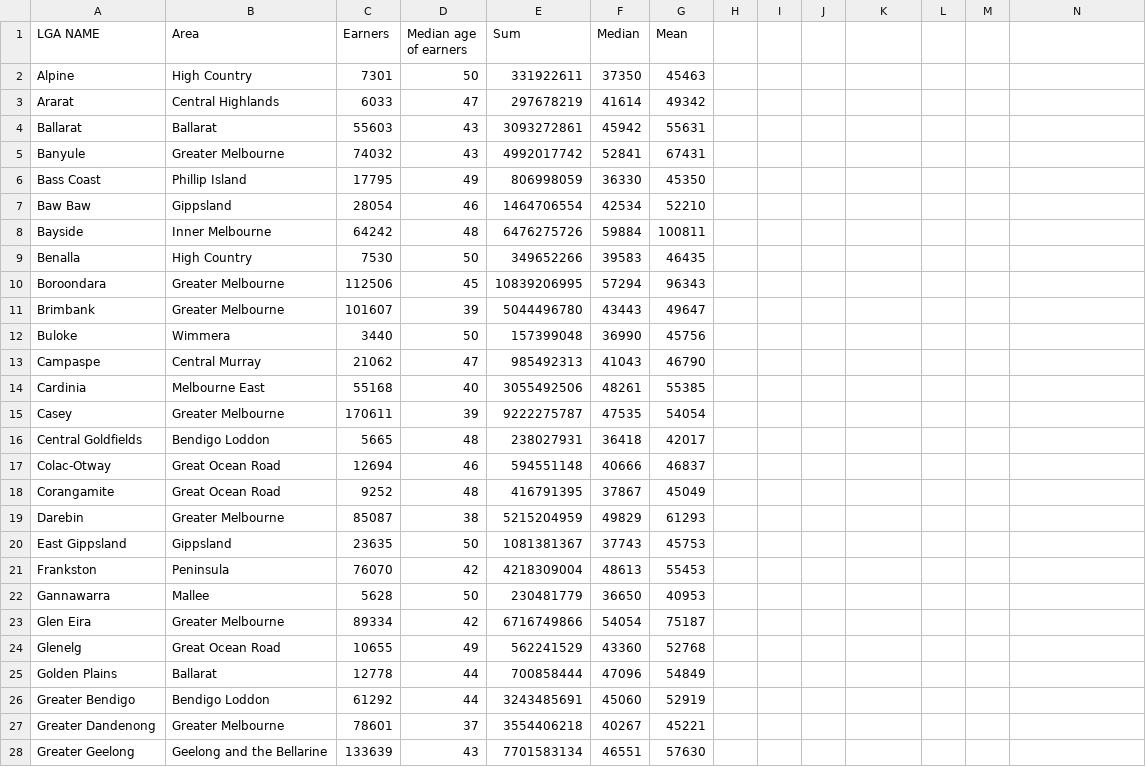
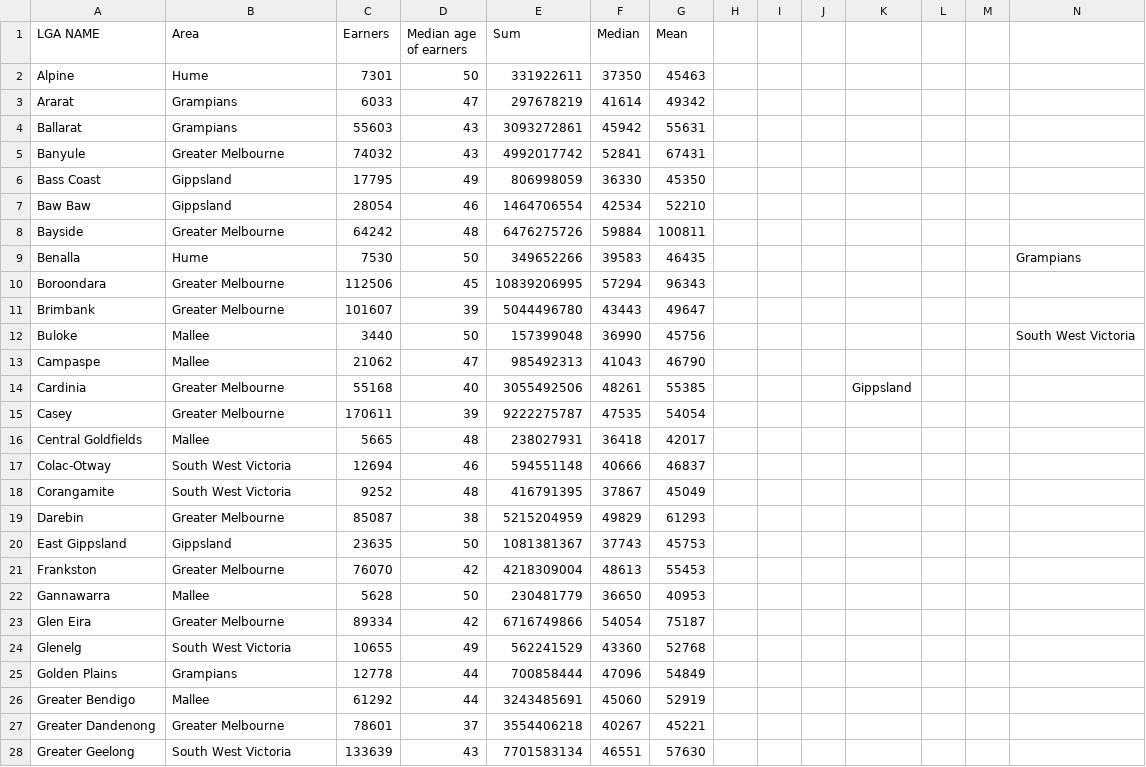
Before and after one commit to Jsee1/jsee1-vega, a CSV file: data/MedianMeanLGA.csv, drawn as a sheet; only a part is shown; the diff covers the shown part only.

Commit message:
Reduced number of data regions to 6

```diff
--- a/data/MedianMeanLGA.csv
+++ b/data/MedianMeanLGA.csv
@@ -2,3 +2,3 @@ LGA NAME,Area,Earners,Median age of earners,Sum,Median,Mean
-Alpine,High Country,7301,50,331922611,37350,45463
-Ararat,Central Highlands,6033,47,297678219,41614,49342
-Ballarat,Ballarat,55603,43,3093272861,45942,55631
+Alpine,Hume,7301,50,331922611,37350,45463,,,,,,,
+Ararat,Grampians,6033,47,297678219,41614,49342,,,,,,,
+Ballarat,Grampians,55603,43,3093272861,45942,55631,,,,,,,
@@ -6 +6 @@ Banyule,Greater Melbourne,74032,43,4992017742,52841,67431
-Bass Coast,Phillip Island,17795,49,806998059,36330,45350
+Bass Coast,Gippsland,17795,49,806998059,36330,45350,,,,,,,
@@ -8,2 +8,2 @@ Baw Baw,Gippsland,28054,46,1464706554,42534,52210
-Bayside,Inner Melbourne,64242,48,6476275726,59884,100811
-Benalla,High Country,7530,50,349652266,39583,46435
+Bayside,Greater Melbourne,64242,48,6476275726,59884,100811,,,,,,,
+Benalla,Hume,7530,50,349652266,39583,46435,,,,,,,Grampians
@@ -12,3 +12,3 @@ Brimbank,Greater Melbourne,101607,39,5044496780,43443,49647
-Buloke,Wimmera,3440,50,157399048,36990,45756
-Campaspe,Central Murray,21062,47,985492313,41043,46790
-Cardinia,Melbourne East,55168,40,3055492506,48261,55385
+Buloke,Mallee,3440,50,157399048,36990,45756,,,,,,,South West Victoria
+Campaspe,Mallee,21062,47,985492313,41043,46790,,,,,,,
+Cardinia,Greater Melbourne,55168,40,3055492506,48261,55385,,,,Gippsland,,,
@@ -16,3 +16,3 @@ Casey,Greater Melbourne,170611,39,9222275787,47535,54054
-Central Goldfields,Bendigo Loddon,5665,48,238027931,36418,42017
-Colac-Otway,Great Ocean Road,12694,46,594551148,40666,46837
-Corangamite,Great Ocean Road,9252,48,416791395,37867,45049
+Central Goldfields,Mallee,5665,48,238027931,36418,42017,,,,,,,
+Colac-Otway,South West Victoria,12694,46,594551148,40666,46837,,,,,,,
+Corangamite,South West Victoria,9252,48,416791395,37867,45049,,,,,,,
@@ -21 +21 @@ East Gippsland,Gippsland,23635,50,1081381367,37743,45753
-Frankston,Peninsula,76070,42,4218309004,48613,55453
+Frankston,Greater Melbourne,76070,42,4218309004,48613,55453,,,,,,,
@@ -24,3 +24,3 @@ Glen Eira,Greater Melbourne,89334,42,6716749866,54054,75187
-Glenelg,Great Ocean Road,10655,49,562241529,43360,52768
-Golden Plains,Ballarat,12778,44,700858444,47096,54849
-Greater Bendigo,Bendigo Loddon,61292,44,3243485691,45060,52919
+Glenelg,South West Victoria,10655,49,562241529,43360,52768,,,,,,,
+Golden Plains,Grampians,12778,44,700858444,47096,54849,,,,,,,
+Greater Bendigo,Mallee,61292,44,3243485691,45060,52919,,,,,,,
@@ -28 +28 @@ Greater Dandenong,Greater Melbourne,78601,37,3554406218,40267,45221
-Greater Geelong,Geelong and the Bellarine,133639,43,7701583134,46551,57630
+Greater Geelong,South West Victoria,133639,43,7701583134,46551,57630,,,,,,,
```
Also changed, not shown: 33 edited cells elsewhere in this file.
